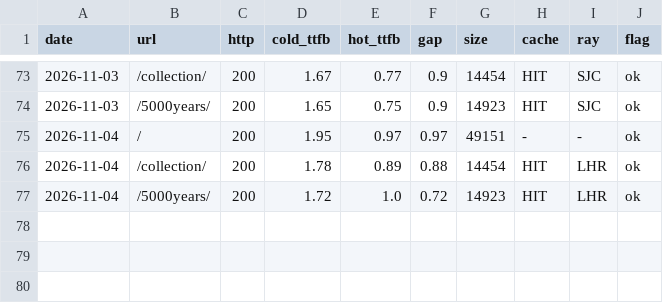
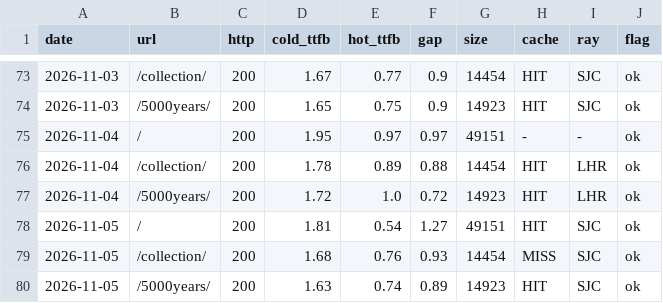
Before and after one commit to GeekBilly/theseventhrealm, a CSV file: 11-运营/data/perf-站点性能.csv, drawn as a sheet; only a part is shown, gaps mark what is left out.

```diff
--- a/11-运营/data/perf-站点性能.csv
+++ b/11-运营/data/perf-站点性能.csv
@@ -77 +77,4 @@ date,url,http,cold_ttfb,hot_ttfb,gap,size,cache,ray,flag
 2026-11-04,/5000years/,200,1.72,1.0,0.72,14923,HIT,LHR,ok
+2026-11-05,/,200,1.81,0.54,1.27,49151,HIT,SJC,ok
+2026-11-05,/collection/,200,1.68,0.76,0.93,14454,MISS,SJC,ok
+2026-11-05,/5000years/,200,1.63,0.74,0.89,14923,HIT,SJC,ok
```
Also changed, not shown: 04-市场/03-推广获客/数据回收/站点分析/站点数据.csv, 11-运营/data/credits-budget.csv, 13 other files.
